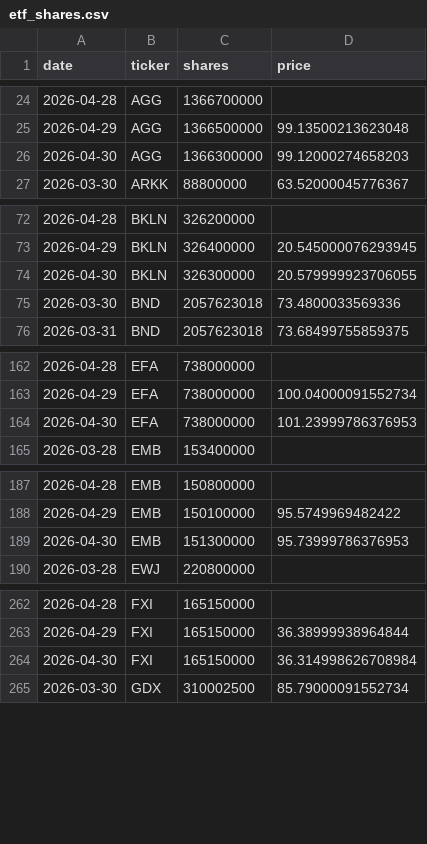
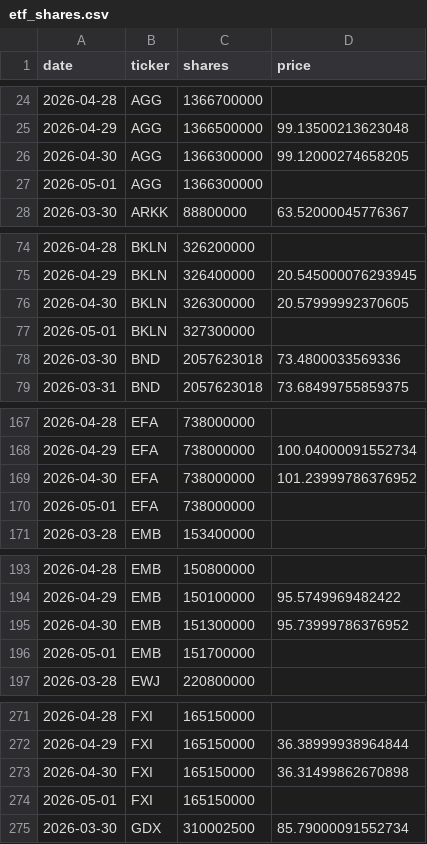
Before and after one commit to isaergun/etf-flows-data, a CSV file: data/etf_shares.csv, drawn as a sheet; only a part is shown, gaps mark what is left out; the diff covers the shown part only.

```diff
--- a/data/etf_shares.csv
+++ b/data/etf_shares.csv
@@ -25,3 +25,4 @@ date,ticker,shares,price
 2026-04-29,AGG,1366500000,99.13500213623048
-2026-04-30,AGG,1366300000,99.12000274658203
+2026-04-30,AGG,1366300000,99.12000274658205
+2026-05-01,AGG,1366300000,
 2026-03-30,ARKK,88800000,63.52000045776367
@@ -73,3 +75,4 @@ date,ticker,shares,price
 2026-04-29,BKLN,326400000,20.545000076293945
-2026-04-30,BKLN,326300000,20.579999923706055
+2026-04-30,BKLN,326300000,20.57999992370605
+2026-05-01,BKLN,327300000,
 2026-03-30,BND,2057623018,73.4800033569336
@@ -163,3 +168,4 @@ date,ticker,shares,price
 2026-04-29,EFA,738000000,100.04000091552734
-2026-04-30,EFA,738000000,101.23999786376953
+2026-04-30,EFA,738000000,101.23999786376952
+2026-05-01,EFA,738000000,
 2026-03-28,EMB,153400000,
@@ -188,3 +194,4 @@ date,ticker,shares,price
 2026-04-29,EMB,150100000,95.5749969482422
-2026-04-30,EMB,151300000,95.73999786376953
+2026-04-30,EMB,151300000,95.73999786376952
+2026-05-01,EMB,151700000,
 2026-03-28,EWJ,220800000,
@@ -263,3 +272,4 @@ date,ticker,shares,price
 2026-04-29,FXI,165150000,36.38999938964844
-2026-04-30,FXI,165150000,36.314998626708984
+2026-04-30,FXI,165150000,36.31499862670898
+2026-05-01,FXI,165150000,
 2026-03-30,GDX,310002500,85.79000091552734
```
Also changed, not shown: 30 added rows and 6 edited cells elsewhere in this file, data/etf_aum.csv, data/etf_flows.csv.
